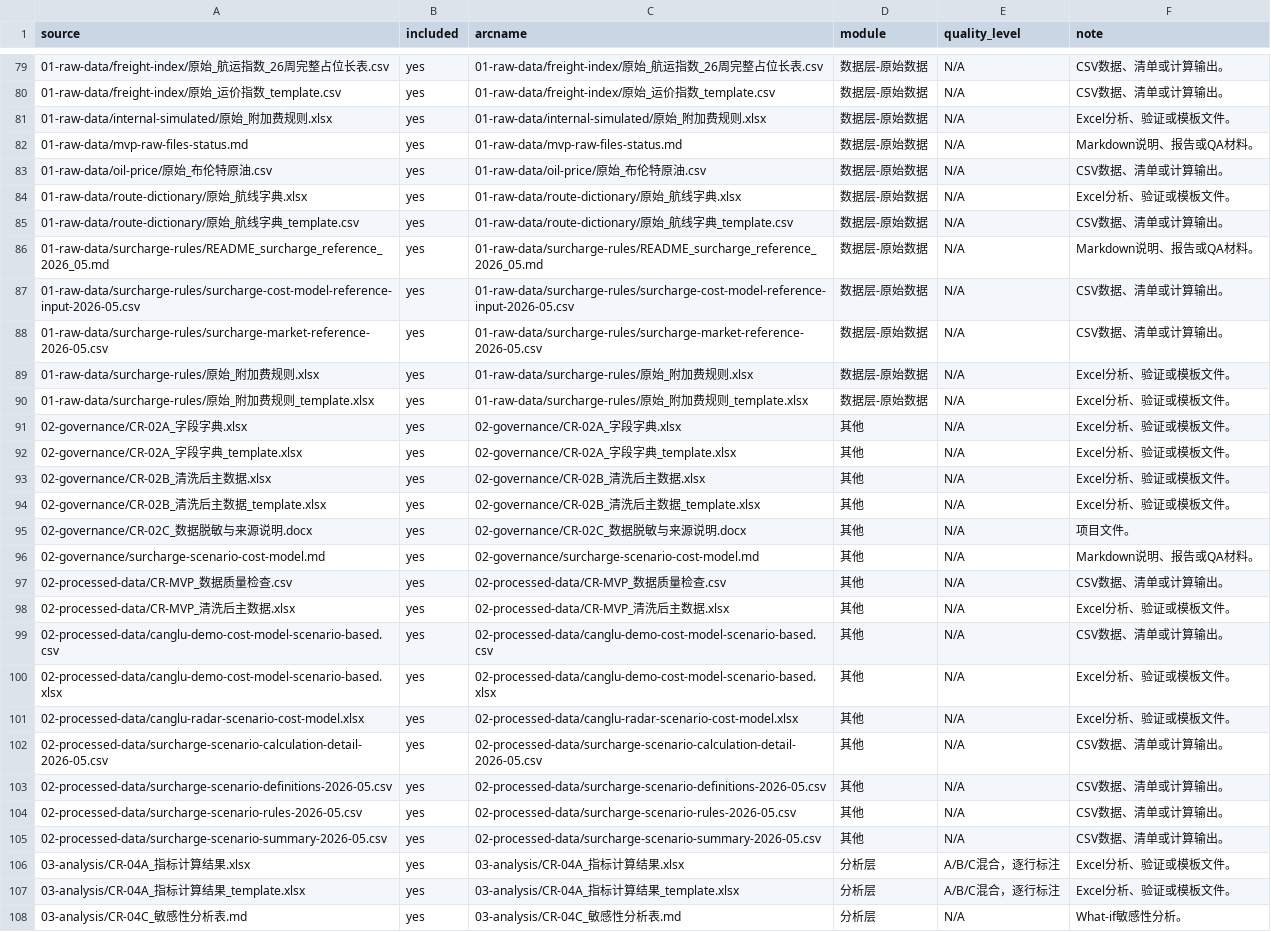
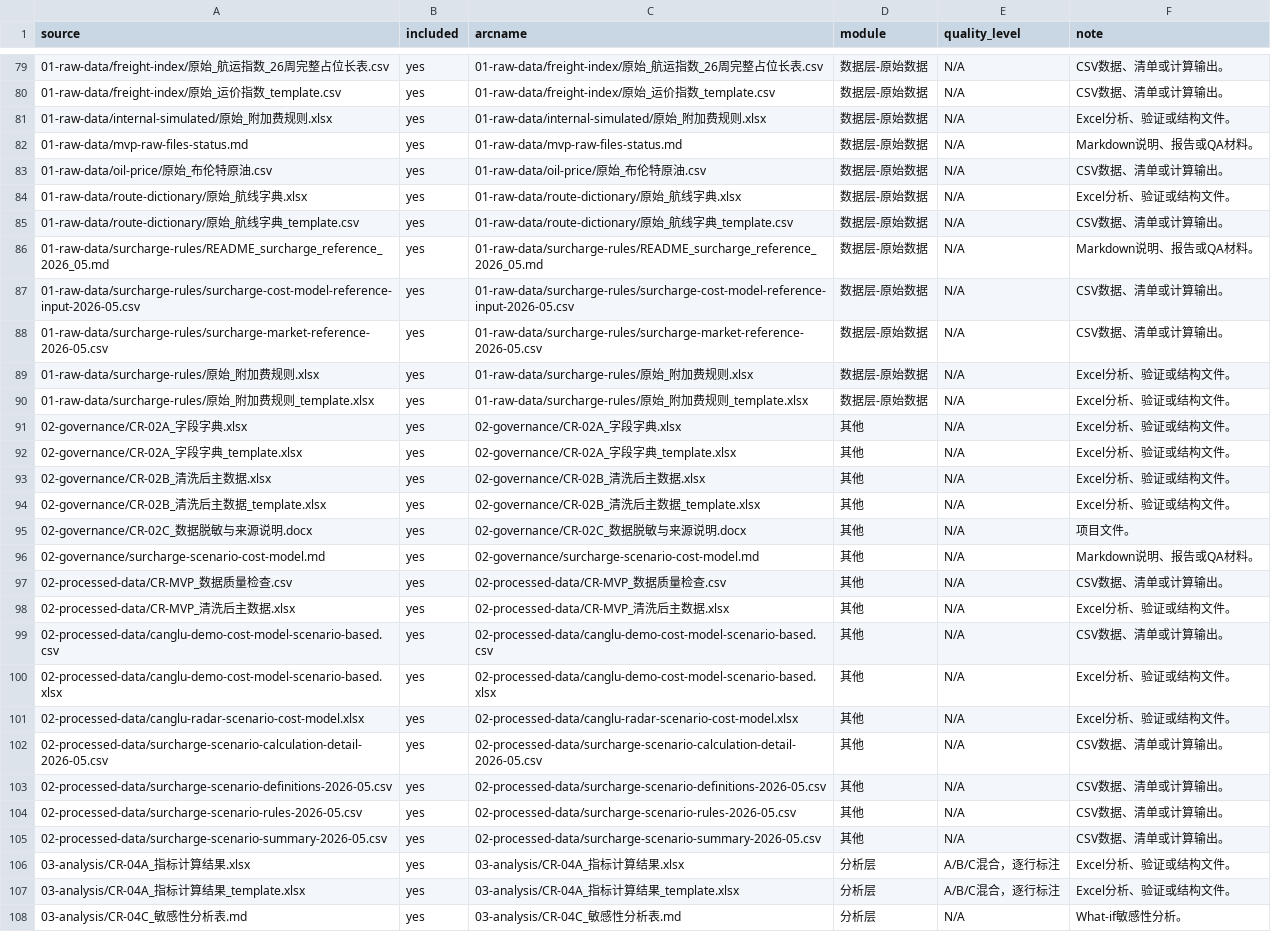
Before and after one commit to along0013/canglu-radar, a CSV file: 08-submission/final-package/manifest.csv, drawn as a sheet; only a part is shown, gaps mark what is left out; the diff covers the shown part only.

```diff
--- a/08-submission/final-package/manifest.csv
+++ b/08-submission/final-package/manifest.csv
@@ -80,6 +80,6 @@
 01-raw-data/freight-index/原始_运价指数_template.csv,yes,01-raw-data/freight-index/原始_运价指数_template.csv,数据层-原始数据,N/A,CSV数据、清单或计算输出。
-01-raw-data/internal-simulated/原始_附加费规则.xlsx,yes,01-raw-data/internal-simulated/原始_附加费规则.xlsx,数据层-原始数据,N/A,Excel分析、验证或模板文件。
+01-raw-data/internal-simulated/原始_附加费规则.xlsx,yes,01-raw-data/internal-simulated/原始_附加费规则.xlsx,数据层-原始数据,N/A,Excel分析、验证或结构文件。
 01-raw-data/mvp-raw-files-status.md,yes,01-raw-data/mvp-raw-files-status.md,数据层-原始数据,N/A,Markdown说明、报告或QA材料。
 01-raw-data/oil-price/原始_布伦特原油.csv,yes,01-raw-data/oil-price/原始_布伦特原油.csv,数据层-原始数据,N/A,CSV数据、清单或计算输出。
-01-raw-data/route-dictionary/原始_航线字典.xlsx,yes,01-raw-data/route-dictionary/原始_航线字典.xlsx,数据层-原始数据,N/A,Excel分析、验证或模板文件。
+01-raw-data/route-dictionary/原始_航线字典.xlsx,yes,01-raw-data/route-dictionary/原始_航线字典.xlsx,数据层-原始数据,N/A,Excel分析、验证或结构文件。
 01-raw-data/route-dictionary/原始_航线字典_template.csv,yes,01-raw-data/route-dictionary/原始_航线字典_template.csv,数据层-原始数据,N/A,CSV数据、清单或计算输出。
@@ -88,8 +88,8 @@
 01-raw-data/surcharge-rules/surcharge-market-reference-2026-05.csv,yes,01-raw-data/surcharge-rules/surcharge-market-reference-2026-05.csv,数据层-原始数据,N/A,CSV数据、清单或计算输出。
-01-raw-data/surcharge-rules/原始_附加费规则.xlsx,yes,01-raw-data/surcharge-rules/原始_附加费规则.xlsx,数据层-原始数据,N/A,Excel分析、验证或模板文件。
-01-raw-data/surcharge-rules/原始_附加费规则_template.xlsx,yes,01-raw-data/surcharge-rules/原始_附加费规则_template.xlsx,数据层-原始数据,N/A,Excel分析、验证或模板文件。
-02-governance/CR-02A_字段字典.xlsx,yes,02-governance/CR-02A_字段字典.xlsx,其他,N/A,Excel分析、验证或模板文件。
-02-governance/CR-02A_字段字典_template.xlsx,yes,02-governance/CR-02A_字段字典_template.xlsx,其他,N/A,Excel分析、验证或模板文件。
-02-governance/CR-02B_清洗后主数据.xlsx,yes,02-governance/CR-02B_清洗后主数据.xlsx,其他,N/A,Excel分析、验证或模板文件。
-02-governance/CR-02B_清洗后主数据_template.xlsx,yes,02-governance/CR-02B_清洗后主数据_template.xlsx,其他,N/A,Excel分析、验证或模板文件。
+01-raw-data/surcharge-rules/原始_附加费规则.xlsx,yes,01-raw-data/surcharge-rules/原始_附加费规则.xlsx,数据层-原始数据,N/A,Excel分析、验证或结构文件。
+01-raw-data/surcharge-rules/原始_附加费规则_template.xlsx,yes,01-raw-data/surcharge-rules/原始_附加费规则_template.xlsx,数据层-原始数据,N/A,Excel分析、验证或结构文件。
+02-governance/CR-02A_字段字典.xlsx,yes,02-governance/CR-02A_字段字典.xlsx,其他,N/A,Excel分析、验证或结构文件。
+02-governance/CR-02A_字段字典_template.xlsx,yes,02-governance/CR-02A_字段字典_template.xlsx,其他,N/A,Excel分析、验证或结构文件。
+02-governance/CR-02B_清洗后主数据.xlsx,yes,02-governance/CR-02B_清洗后主数据.xlsx,其他,N/A,Excel分析、验证或结构文件。
+02-governance/CR-02B_清洗后主数据_template.xlsx,yes,02-governance/CR-02B_清洗后主数据_template.xlsx,其他,N/A,Excel分析、验证或结构文件。
 02-governance/CR-02C_数据脱敏与来源说明.docx,yes,02-governance/CR-02C_数据脱敏与来源说明.docx,其他,N/A,项目文件。
@@ -97,6 +97,6 @@
 02-processed-data/CR-MVP_数据质量检查.csv,yes,02-processed-data/CR-MVP_数据质量检查.csv,其他,N/A,CSV数据、清单或计算输出。
-02-processed-data/CR-MVP_清洗后主数据.xlsx,yes,02-processed-data/CR-MVP_清洗后主数据.xlsx,其他,N/A,Excel分析、验证或模板文件。
+02-processed-data/CR-MVP_清洗后主数据.xlsx,yes,02-processed-data/CR-MVP_清洗后主数据.xlsx,其他,N/A,Excel分析、验证或结构文件。
 02-processed-data/canglu-demo-cost-model-scenario-based.csv,yes,02-processed-data/canglu-demo-cost-model-scenario-based.csv,其他,N/A,CSV数据、清单或计算输出。
-02-processed-data/canglu-demo-cost-model-scenario-based.xlsx,yes,02-processed-data/canglu-demo-cost-model-scenario-based.xlsx,其他,N/A,Excel分析、验证或模板文件。
-02-processed-data/canglu-radar-scenario-cost-model.xlsx,yes,02-processed-data/canglu-radar-scenario-cost-model.xlsx,其他,N/A,Excel分析、验证或模板文件。
+02-processed-data/canglu-demo-cost-model-scenario-based.xlsx,yes,02-processed-data/canglu-demo-cost-model-scenario-based.xlsx,其他,N/A,Excel分析、验证或结构文件。
+02-processed-data/canglu-radar-scenario-cost-model.xlsx,yes,02-processed-data/canglu-radar-scenario-cost-model.xlsx,其他,N/A,Excel分析、验证或结构文件。
 02-processed-data/surcharge-scenario-calculation-detail-2026-05.csv,yes,02-processed-data/surcharge-scenario-calculation-detail-2026-05.csv,其他,N/A,CSV数据、清单或计算输出。
@@ -105,4 +105,4 @@
 02-processed-data/surcharge-scenario-summary-2026-05.csv,yes,02-processed-data/surcharge-scenario-summary-2026-05.csv,其他,N/A,CSV数据、清单或计算输出。
-03-analysis/CR-04A_指标计算结果.xlsx,yes,03-analysis/CR-04A_指标计算结果.xlsx,分析层,A/B/C混合，逐行标注,Excel分析、验证或模板文件。
-03-analysis/CR-04A_指标计算结果_template.xlsx,yes,03-analysis/CR-04A_指标计算结果_template.xlsx,分析层,A/B/C混合，逐行标注,Excel分析、验证或模板文件。
+03-analysis/CR-04A_指标计算结果.xlsx,yes,03-analysis/CR-04A_指标计算结果.xlsx,分析层,A/B/C混合，逐行标注,Excel分析、验证或结构文件。
+03-analysis/CR-04A_指标计算结果_template.xlsx,yes,03-analysis/CR-04A_指标计算结果_template.xlsx,分析层,A/B/C混合，逐行标注,Excel分析、验证或结构文件。
 03-analysis/CR-04C_敏感性分析表.md,yes,03-analysis/CR-04C_敏感性分析表.md,分析层,N/A,What-if敏感性分析。
```
Also changed, not shown: 1 removed row and 4 edited cells elsewhere in this file, 14 other files.
